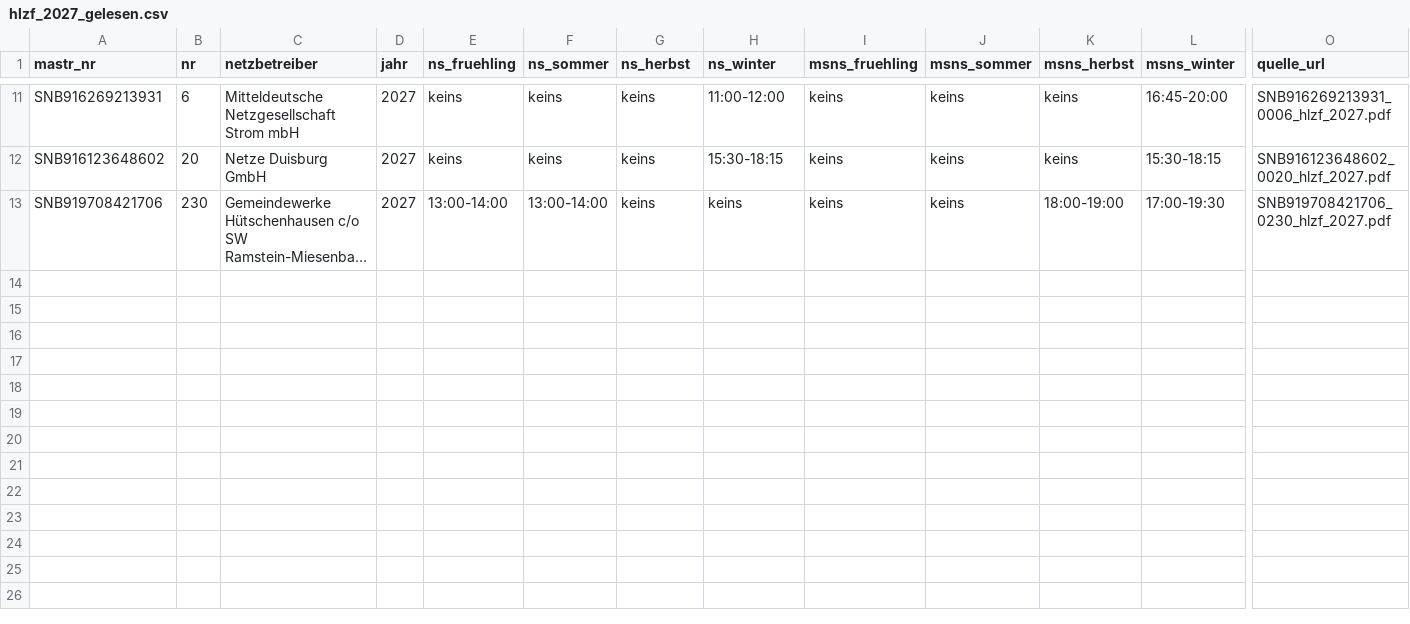
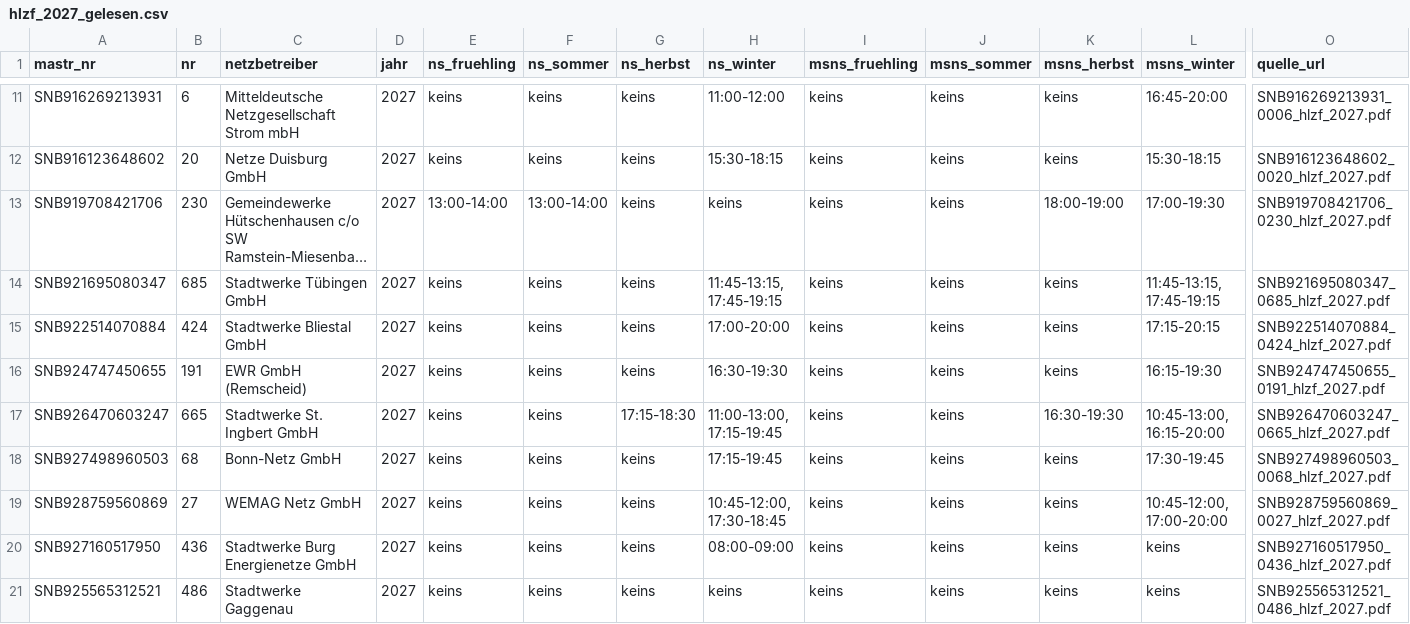
Before and after one commit to buelentd/netzentgelte-strom, a CSV file: ergebnis/hlzf/hlzf_2027_gelesen.csv, drawn as a sheet; only a part is shown, gaps mark what is left out; long unchanged cells end in …; rows hold the shown columns only; the diff names each change by its address in the sheet, - before the commit and + after, or states it on an @@ line.

Commit message:
HLZF 2027: +8 Zeilen (Tuebingen, Bliestal, EWR Remscheid, St. Ingbert, Bonn-Netz, WEMAG, Burg, Gaggenau)
Co-authored-by: buelentd <buelentd@users.noreply.github.com>

```diff
--- a/ergebnis/hlzf/hlzf_2027_gelesen.csv
+++ b/ergebnis/hlzf/hlzf_2027_gelesen.csv
+row 14: SNB921695080347 | 685 | Stadtwerke Tübingen GmbH | 2027 | keins | keins | keins | 11:45-13:15, 17:45-19:15 | keins | keins | keins | 11:45-13:15, 17:45-19:15 | SNB921695080347_0685_hlzf_2027.pdf
+row 15: SNB922514070884 | 424 | Stadtwerke Bliestal GmbH | 2027 | keins | keins | keins | 17:00-20:00 | keins | keins | keins | 17:15-20:15 | SNB922514070884_0424_hlzf_2027.pdf
+row 16: SNB924747450655 | 191 | EWR GmbH (Remscheid) | 2027 | keins | keins | keins | 16:30-19:30 | keins | keins | keins | 16:15-19:30 | SNB924747450655_0191_hlzf_2027.pdf
+row 17: SNB926470603247 | 665 | Stadtwerke St. Ingbert GmbH | 2027 | keins | keins | 17:15-18:30 | 11:00-13:00, 17:15-19:45 | keins | keins | 16:30-19:30 | 10:45-13:00, 16:15-20:00 | SNB926470603247_0665_hlzf_2027.pdf
+row 18: SNB927498960503 | 68 | Bonn-Netz GmbH | 2027 | keins | keins | keins | 17:15-19:45 | keins | keins | keins | 17:30-19:45 | SNB927498960503_0068_hlzf_2027.pdf
+row 19: SNB928759560869 | 27 | WEMAG Netz GmbH | 2027 | keins | keins | keins | 10:45-12:00, 17:30-18:45 | keins | keins | keins | 10:45-12:00, 17:00-20:00 | SNB928759560869_0027_hlzf_2027.pdf
+row 20: SNB927160517950 | 436 | Stadtwerke Burg Energienetze GmbH | 2027 | keins | keins | keins | 08:00-09:00 | keins | keins | keins | keins | SNB927160517950_0436_hlzf_2027.pdf
+row 21: SNB925565312521 | 486 | Stadtwerke Gaggenau | 2027 | keins | keins | keins | keins | keins | keins | keins | keins | SNB925565312521_0486_hlzf_2027.pdf
```
